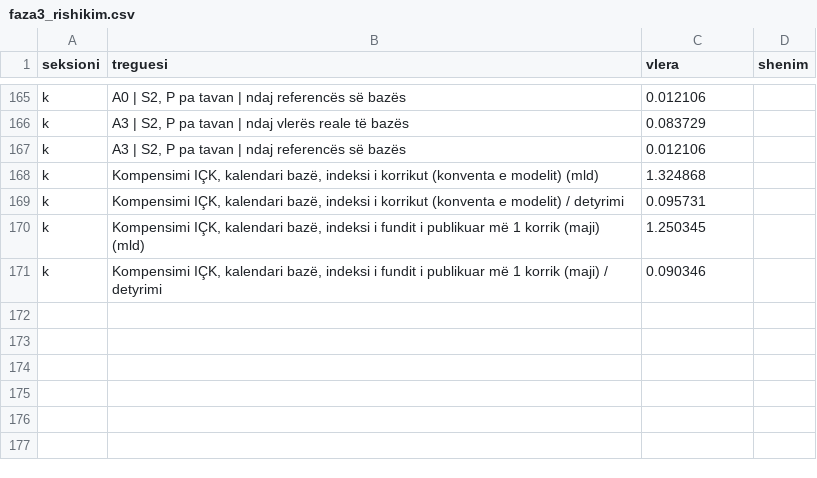
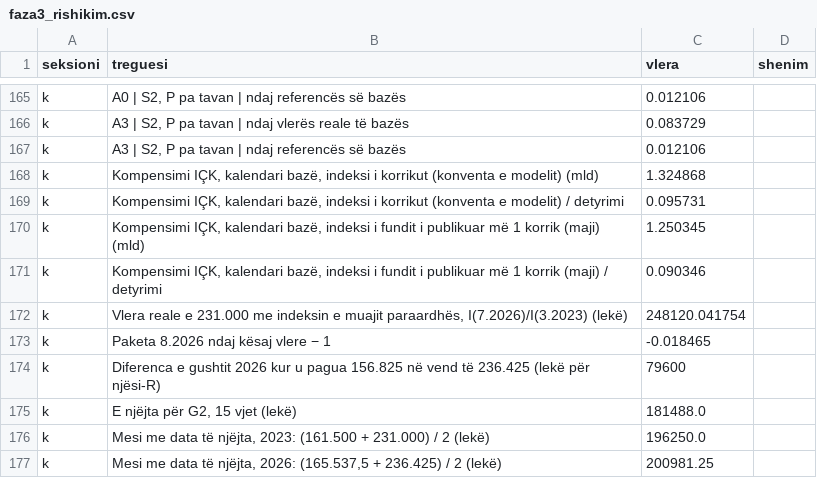
Before and after one commit to endriprifti/pagat-magjistrateve-modeli, a CSV file: faza3_rishikim.csv, drawn as a sheet; only a part is shown, gaps mark what is left out; the diff names each change by its address in the sheet, - before the commit and + after, or states it on an @@ line.

```diff
--- a/faza3_rishikim.csv
+++ b/faza3_rishikim.csv
+row 172: k | Vlera reale e 231.000 me indeksin e muajit paraardhës, I(7.2026)/I(3.2023) (lekë) | 248120.041754
+row 173: k | Paketa 8.2026 ndaj kësaj vlere − 1 | -0.018465
+row 174: k | Diferenca e gushtit 2026 kur u pagua 156.825 në vend të 236.425 (lekë për njësi-R) | 79600
+row 175: k | E njëjta për G2, 15 vjet (lekë) | 181488.0
+row 176: k | Mesi me data të njëjta, 2023: (161.500 + 231.000) / 2 (lekë) | 196250.0
+row 177: k | Mesi me data të njëjta, 2026: (165.537,5 + 236.425) / 2 (lekë) | 200981.25
```
Also changed, not shown: faza2c_lp_rezultatet.csv, faza2c_lp_skenaret.csv, 4 other files.
